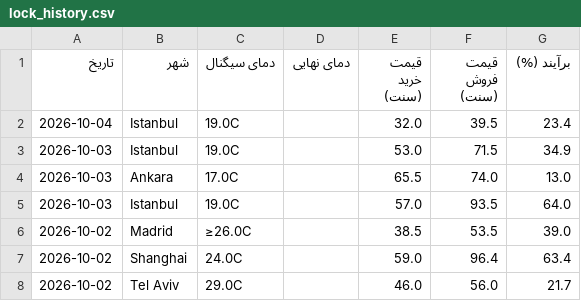
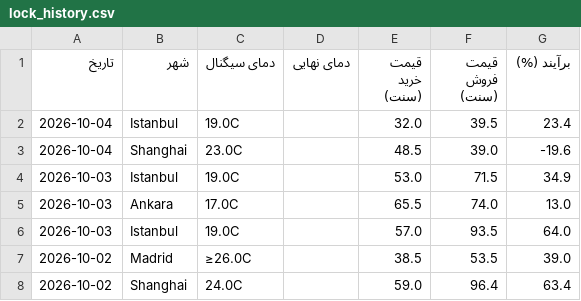
Before and after one commit to ericlamar008/weatherbot, a CSV file: data/lock_history.csv, drawn as a sheet; only a part is shown; the shorter side is filled out with more unchanged rows; the diff names each change by its address in the sheet, - before the commit and + after, or states it on an @@ line.

```diff
--- a/data/lock_history.csv
+++ b/data/lock_history.csv
+row 3: 2026-10-04 | Shanghai | 23.0C |  | 48.5 | 39.0 | -19.6
```
Also changed, not shown: 1 other file.
